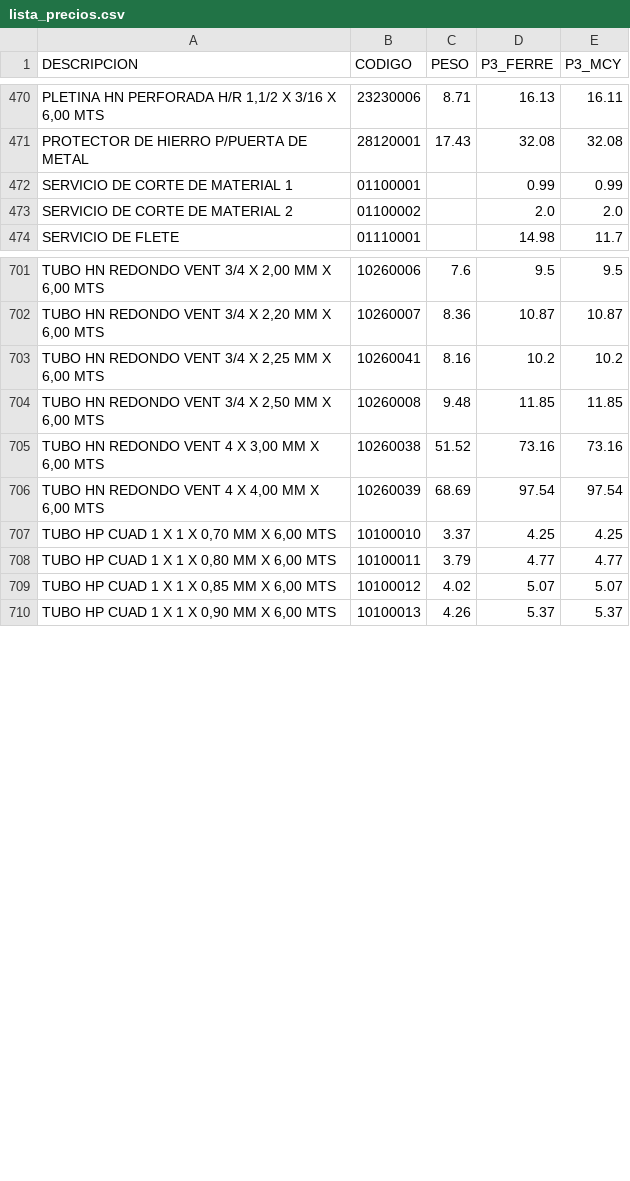
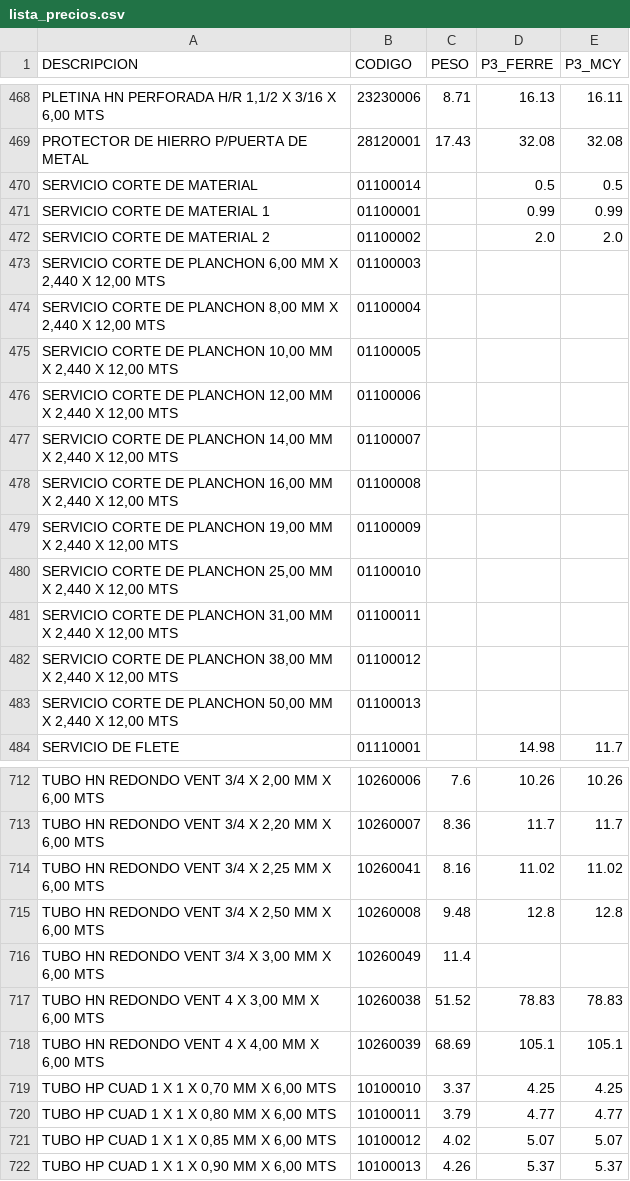
Before and after one commit to Aryana-ia/costeo-compras, a CSV file: data/lista_precios.csv, drawn as a sheet; only a part is shown, gaps mark what is left out; addresses are those after the commit; the diff covers the shown part only; the diff names each change by its address in the sheet, - before the commit and + after, or states it on an @@ line.

```diff
--- a/data/lista_precios.csv
+++ b/data/lista_precios.csv
+row 470: SERVICIO CORTE DE MATERIAL | 01100014 |  | 0.5 | 0.5
-A471 (DESCRIPCION): SERVICIO DE CORTE DE MATERIAL 1
+A471 (DESCRIPCION): SERVICIO CORTE DE MATERIAL 1
-A472 (DESCRIPCION): SERVICIO DE CORTE DE MATERIAL 2
+A472 (DESCRIPCION): SERVICIO CORTE DE MATERIAL 2
+row 473: SERVICIO CORTE DE PLANCHON 6,00 MM X 2,440 X 12,00 MTS | 01100003
+row 474: SERVICIO CORTE DE PLANCHON 8,00 MM X 2,440 X 12,00 MTS | 01100004
+row 475: SERVICIO CORTE DE PLANCHON 10,00 MM X 2,440 X 12,00 MTS | 01100005
+row 476: SERVICIO CORTE DE PLANCHON 12,00 MM X 2,440 X 12,00 MTS | 01100006
+row 477: SERVICIO CORTE DE PLANCHON 14,00 MM X 2,440 X 12,00 MTS | 01100007
+row 478: SERVICIO CORTE DE PLANCHON 16,00 MM X 2,440 X 12,00 MTS | 01100008
+row 479: SERVICIO CORTE DE PLANCHON 19,00 MM X 2,440 X 12,00 MTS | 01100009
+row 480: SERVICIO CORTE DE PLANCHON 25,00 MM X 2,440 X 12,00 MTS | 01100010
+row 481: SERVICIO CORTE DE PLANCHON 31,00 MM X 2,440 X 12,00 MTS | 01100011
+row 482: SERVICIO CORTE DE PLANCHON 38,00 MM X 2,440 X 12,00 MTS | 01100012
+row 483: SERVICIO CORTE DE PLANCHON 50,00 MM X 2,440 X 12,00 MTS | 01100013
-D712 (P3_FERRE): 9.5
+D712 (P3_FERRE): 10.26
-E712 (P3_MCY): 9.5
+E712 (P3_MCY): 10.26
-D713 (P3_FERRE): 10.87
+D713 (P3_FERRE): 11.7
-E713 (P3_MCY): 10.87
+E713 (P3_MCY): 11.7
-D714 (P3_FERRE): 10.2
+D714 (P3_FERRE): 11.02
-E714 (P3_MCY): 10.2
+E714 (P3_MCY): 11.02
-D715 (P3_FERRE): 11.85
+D715 (P3_FERRE): 12.8
-E715 (P3_MCY): 11.85
+E715 (P3_MCY): 12.8
+row 716: TUBO HN REDONDO VENT 3/4 X 3,00 MM X 6,00 MTS | 10260049 | 11.4
-D717 (P3_FERRE): 73.16
+D717 (P3_FERRE): 78.83
-E717 (P3_MCY): 73.16
+E717 (P3_MCY): 78.83
-D718 (P3_FERRE): 97.54
+D718 (P3_FERRE): 105.1
-E718 (P3_MCY): 97.54
+E718 (P3_MCY): 105.1
```
Also changed, not shown: 2 added rows, 2 removed rows and 68 edited cells elsewhere in this file.
